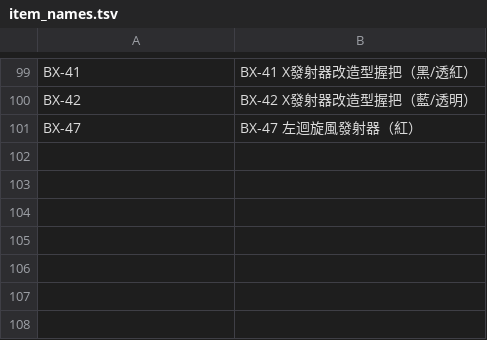
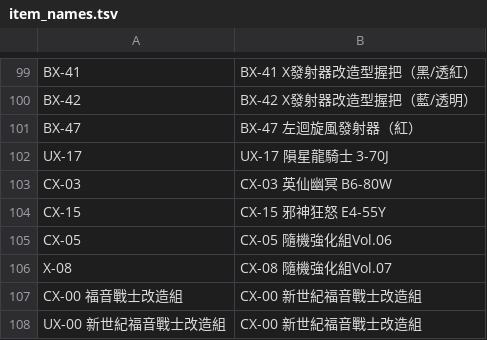
Before and after one commit to wowack7/beybuilder, a TSV file: data/draw/item_names.tsv, drawn as a sheet; only a part is shown, gaps mark what is left out; the diff names each change by its address in the sheet, - before the commit and + after, or states it on an @@ line.

Commit message:
chore(draw): 同步上游新公布的店家

```diff
--- a/data/draw/item_names.tsv
+++ b/data/draw/item_names.tsv
+row 102: UX-17 | UX-17 隕星龍騎士 3-70J
+row 103: CX-03 | CX-03 英仙幽冥 B6-80W
+row 104: CX-15 | CX-15 邪神狂怒 E4-55Y
+row 105: CX-05 | CX-05 隨機強化組Vol.06
+row 106: X-08 | CX-08 隨機強化組Vol.07
+row 107: CX-00 福音戰士改造組 | CX-00 新世紀福音戰士改造組
+row 108: UX-00 新世紀福音戰士改造組 | CX-00 新世紀福音戰士改造組
```
Also changed, not shown: data/draw/stores.tsv, 5 other files.
